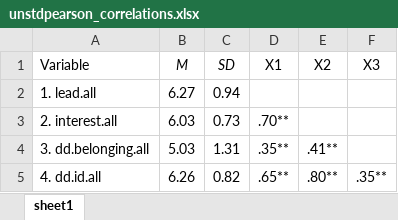
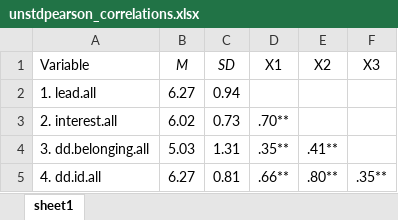
Before and after one commit to silverer/Seeing-is-Believing, an Excel workbook: output/unstdpearson_correlations.xlsx, sheet sheet1, drawn as a sheet; values as stored, in another font and other column widths than the file's, no borders; the diff names each change by its address in the sheet, - before the commit and + after, or states it on an @@ line.

```diff
--- a/output/unstdpearson_correlations.xlsx (sheet sheet1)
+++ b/output/unstdpearson_correlations.xlsx (sheet sheet1)
-B3 (M): 6.03
+B3 (M): 6.02
-B5 (M): 6.26
+B5 (M): 6.27
-C5 (SD): 0.82
+C5 (SD): 0.81
-D5 (X1): .65**
+D5 (X1): .66**
```
Also changed, not shown: 26 other files.
